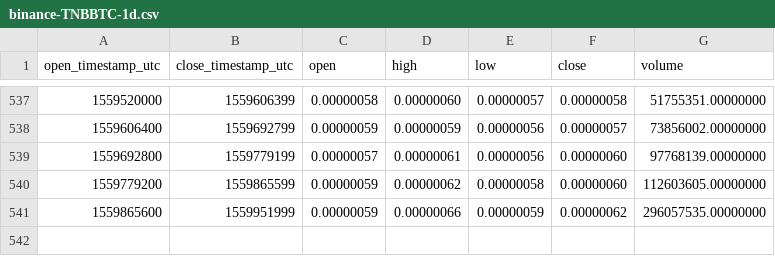
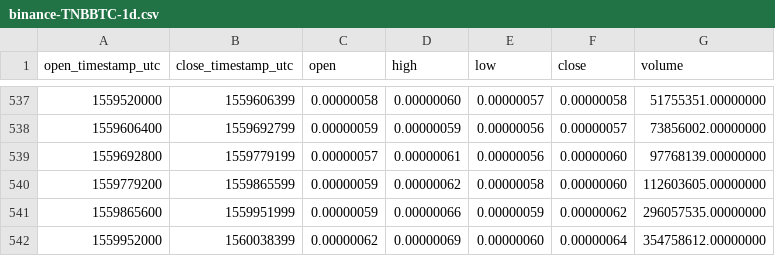
Before and after one commit to cryptobigbro/binance-TNBBTC, a CSV file: binance-TNBBTC-1d.csv, drawn as a sheet; only a part is shown, gaps mark what is left out.

Commit message:
Update OHLCV data.

```diff
--- a/binance-TNBBTC-1d.csv
+++ b/binance-TNBBTC-1d.csv
@@ -541 +541,2 @@ open_timestamp_utc,close_timestamp_utc,open,high,low,close,volume
 1559865600,1559951999,0.00000059,0.00000066,0.00000059,0.00000062,296057535.00000000
+1559952000,1560038399,0.00000062,0.00000069,0.00000060,0.00000064,354758612.00000000
```
Also changed, not shown: 1 other file.
